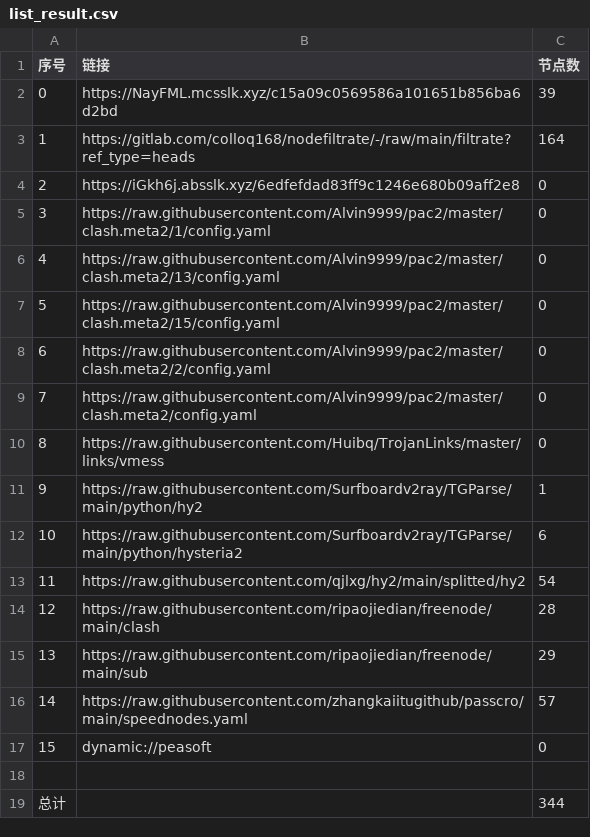
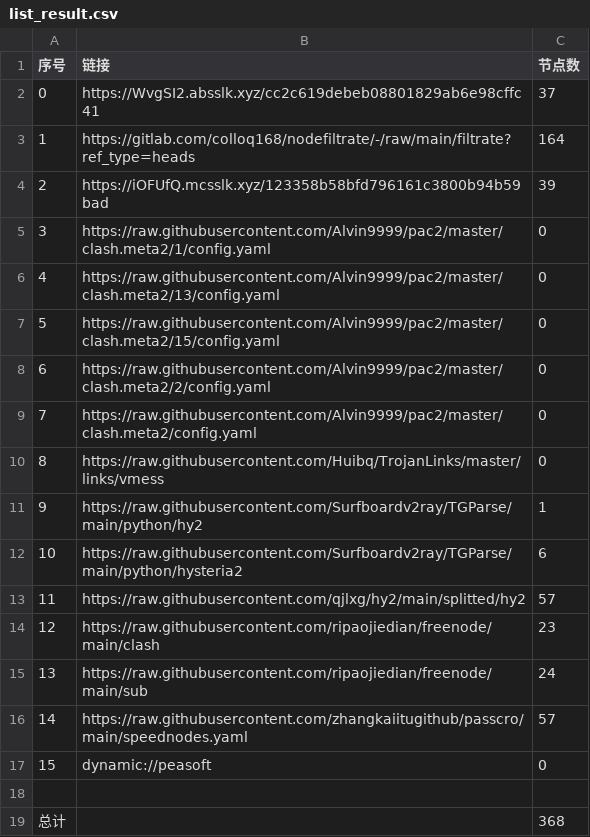
Before and after one commit to aee1996a/NoMoreWalls, a CSV file: list_result.csv, drawn as a sheet.

```diff
--- a/list_result.csv
+++ b/list_result.csv
@@ -1,5 +1,5 @@
 序号,链接,节点数
-0,https://NayFML.mcsslk.xyz/c15a09c0569586a101651b856ba6d2bd,39
+0,https://WvgSI2.absslk.xyz/cc2c619debeb08801829ab6e98cffc41,37
 1,https://gitlab.com/colloq168/nodefiltrate/-/raw/main/filtrate?ref_type=heads,164
-2,https://iGkh6j.absslk.xyz/6edfefdad83ff9c1246e680b09aff2e8,0
+2,https://iOFUfQ.mcsslk.xyz/123358b58bfd796161c3800b94b59bad,39
 3,https://raw.githubusercontent.com/Alvin9999/pac2/master/clash.meta2/1/config.yaml,0
@@ -12,5 +12,5 @@
 10,https://raw.githubusercontent.com/Surfboardv2ray/TGParse/main/python/hysteria2,6
-11,https://raw.githubusercontent.com/qjlxg/hy2/main/splitted/hy2,54
-12,https://raw.githubusercontent.com/ripaojiedian/freenode/main/clash,28
-13,https://raw.githubusercontent.com/ripaojiedian/freenode/main/sub,29
+11,https://raw.githubusercontent.com/qjlxg/hy2/main/splitted/hy2,57
+12,https://raw.githubusercontent.com/ripaojiedian/freenode/main/clash,23
+13,https://raw.githubusercontent.com/ripaojiedian/freenode/main/sub,24
 14,https://raw.githubusercontent.com/zhangkaiitugithub/passcro/main/speednodes.yaml,57
@@ -18,2 +18,2 @@
 
-总计,,344
+总计,,368
```
Also changed, not shown: 29 other files.
